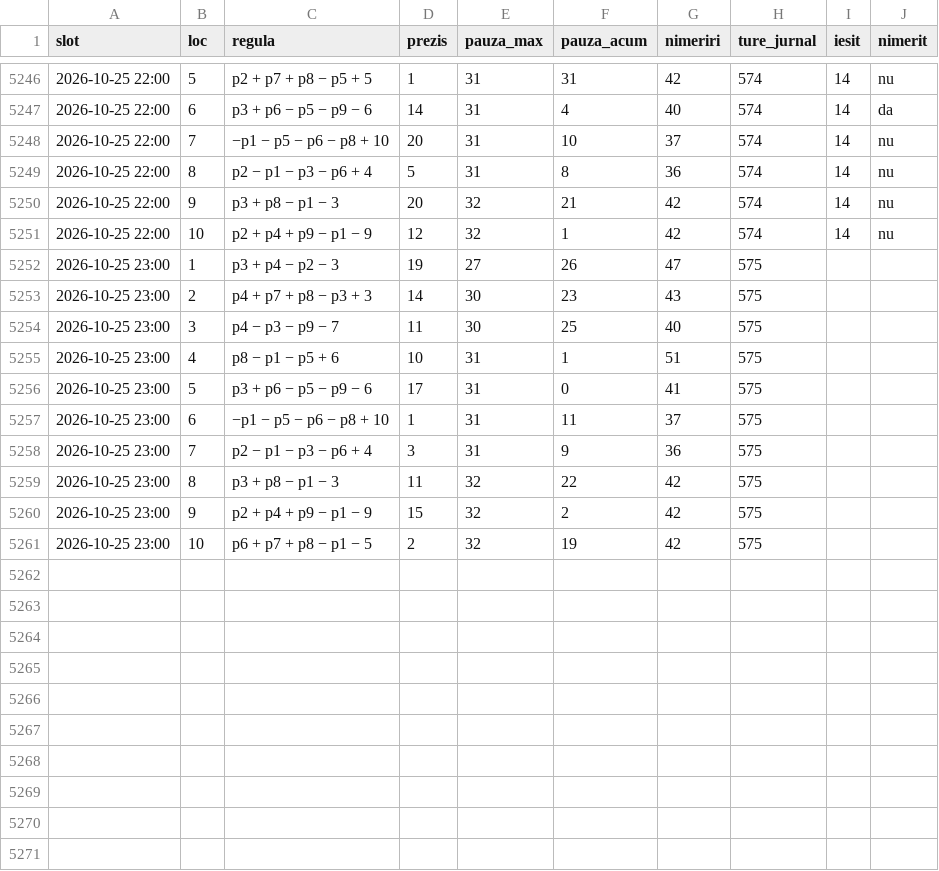
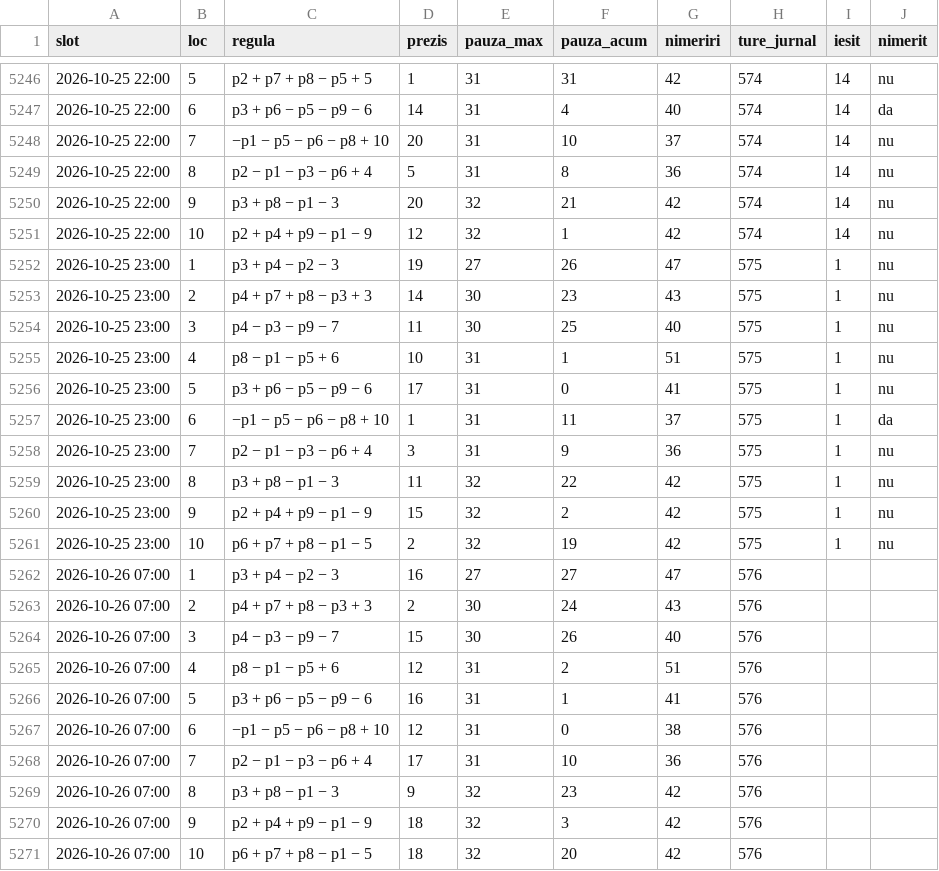
Before and after one commit to sabinski7/Predictor, a CSV file: top_reguli.csv, drawn as a sheet; only a part is shown, gaps mark what is left out.

```diff
--- a/top_reguli.csv
+++ b/top_reguli.csv
@@ -5251,11 +5251,21 @@ slot,loc,regula,prezis,pauza_max,pauza_acum,nimeriri,ture_jurnal,iesit,nimerit
 2026-10-25 22:00,10,p2 + p4 + p9 − p1 − 9,12,32,1,42,574,14,nu
-2026-10-25 23:00,1,p3 + p4 − p2 − 3,19,27,26,47,575,,
-2026-10-25 23:00,2,p4 + p7 + p8 − p3 + 3,14,30,23,43,575,,
-2026-10-25 23:00,3,p4 − p3 − p9 − 7,11,30,25,40,575,,
-2026-10-25 23:00,4,p8 − p1 − p5 + 6,10,31,1,51,575,,
-2026-10-25 23:00,5,p3 + p6 − p5 − p9 − 6,17,31,0,41,575,,
-2026-10-25 23:00,6,−p1 − p5 − p6 − p8 + 10,1,31,11,37,575,,
-2026-10-25 23:00,7,p2 − p1 − p3 − p6 + 4,3,31,9,36,575,,
-2026-10-25 23:00,8,p3 + p8 − p1 − 3,11,32,22,42,575,,
-2026-10-25 23:00,9,p2 + p4 + p9 − p1 − 9,15,32,2,42,575,,
-2026-10-25 23:00,10,p6 + p7 + p8 − p1 − 5,2,32,19,42,575,,
+2026-10-25 23:00,1,p3 + p4 − p2 − 3,19,27,26,47,575,1,nu
+2026-10-25 23:00,2,p4 + p7 + p8 − p3 + 3,14,30,23,43,575,1,nu
+2026-10-25 23:00,3,p4 − p3 − p9 − 7,11,30,25,40,575,1,nu
+2026-10-25 23:00,4,p8 − p1 − p5 + 6,10,31,1,51,575,1,nu
+2026-10-25 23:00,5,p3 + p6 − p5 − p9 − 6,17,31,0,41,575,1,nu
+2026-10-25 23:00,6,−p1 − p5 − p6 − p8 + 10,1,31,11,37,575,1,da
+2026-10-25 23:00,7,p2 − p1 − p3 − p6 + 4,3,31,9,36,575,1,nu
+2026-10-25 23:00,8,p3 + p8 − p1 − 3,11,32,22,42,575,1,nu
+2026-10-25 23:00,9,p2 + p4 + p9 − p1 − 9,15,32,2,42,575,1,nu
+2026-10-25 23:00,10,p6 + p7 + p8 − p1 − 5,2,32,19,42,575,1,nu
+2026-10-26 07:00,1,p3 + p4 − p2 − 3,16,27,27,47,576,,
+2026-10-26 07:00,2,p4 + p7 + p8 − p3 + 3,2,30,24,43,576,,
+2026-10-26 07:00,3,p4 − p3 − p9 − 7,15,30,26,40,576,,
+2026-10-26 07:00,4,p8 − p1 − p5 + 6,12,31,2,51,576,,
+2026-10-26 07:00,5,p3 + p6 − p5 − p9 − 6,16,31,1,41,576,,
+2026-10-26 07:00,6,−p1 − p5 − p6 − p8 + 10,12,31,0,38,576,,
+2026-10-26 07:00,7,p2 − p1 − p3 − p6 + 4,17,31,10,36,576,,
+2026-10-26 07:00,8,p3 + p8 − p1 − 3,9,32,23,42,576,,
+2026-10-26 07:00,9,p2 + p4 + p9 − p1 − 9,18,32,3,42,576,,
+2026-10-26 07:00,10,p6 + p7 + p8 − p1 − 5,18,32,20,42,576,,
```
Also changed, not shown: combinatii.csv, history.csv, 3 other files.
